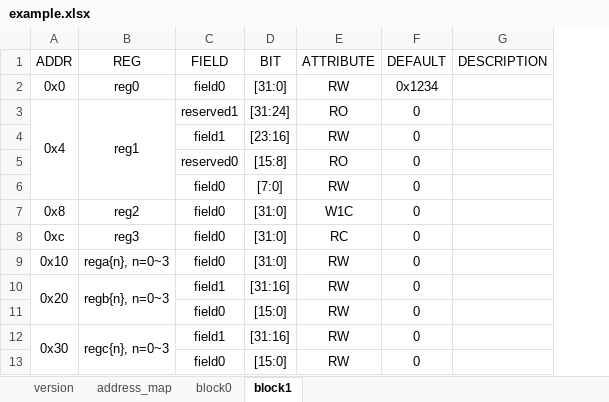
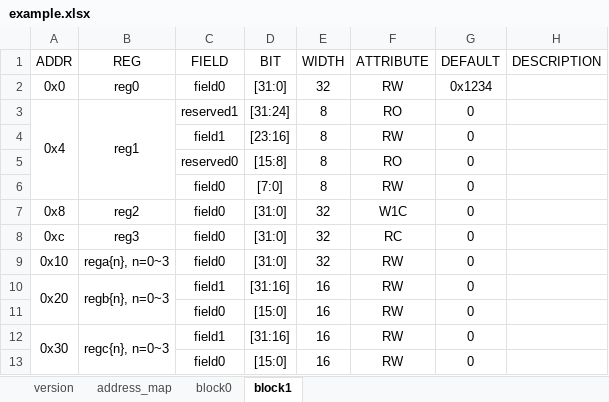
Before and after one commit to BeriBeli/irgen-rs, an Excel workbook: example.xlsx, sheet block1, drawn as a sheet; values as stored, in another font and other column widths than the file's, no borders; the diff names each change by its address in the sheet, - before the commit and + after, or states it on an @@ line.

```diff
--- a/example.xlsx (sheet block1)
+++ b/example.xlsx (sheet block1)
+column E (WIDTH), rows 2-13: 32 | 8 | 8 | 8 | 8 | 32 | 32 | 32 | 16 | 16 | 16 | 16
```
Also changed, not shown: sheet block0, 2 other files.
